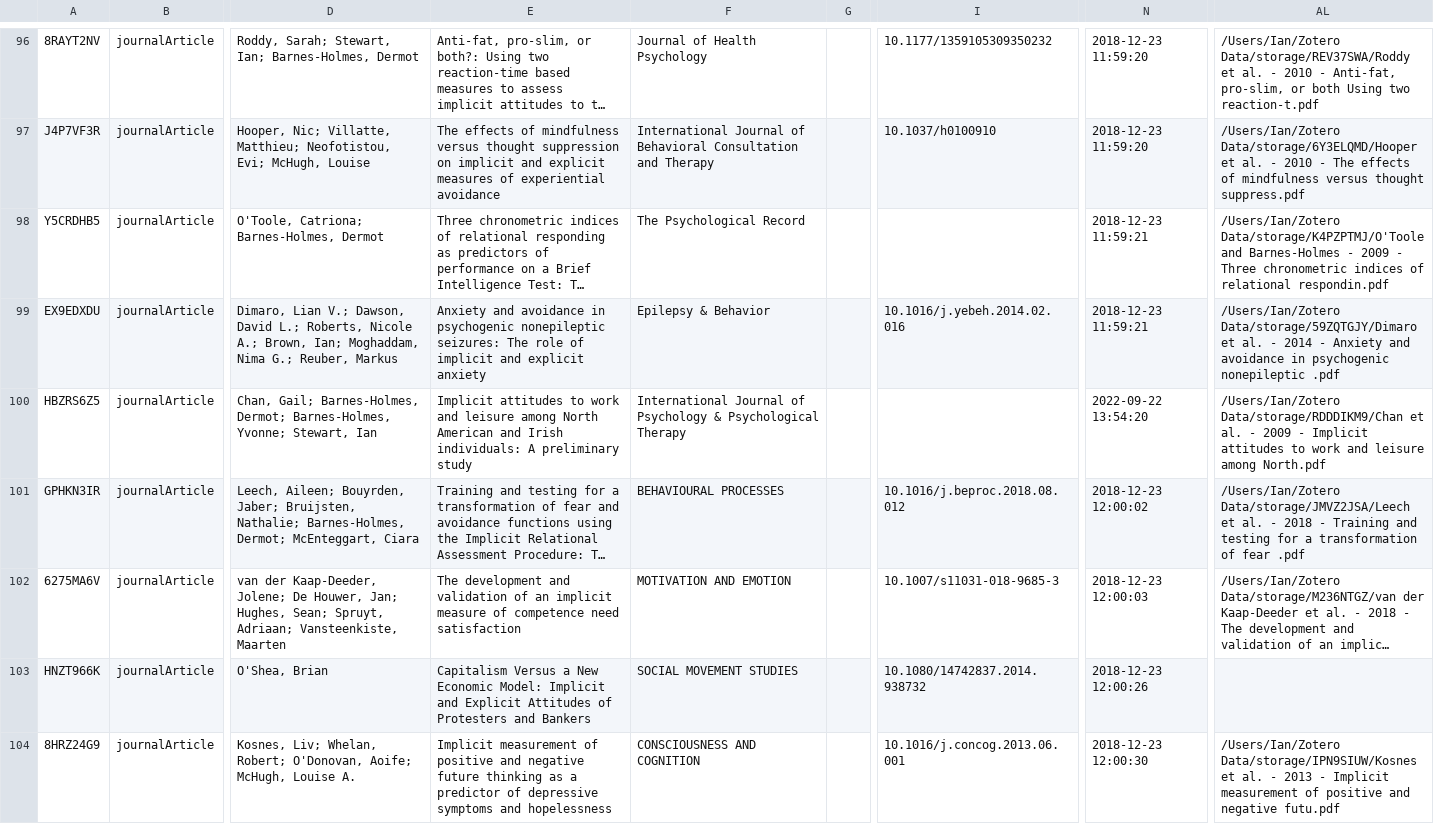
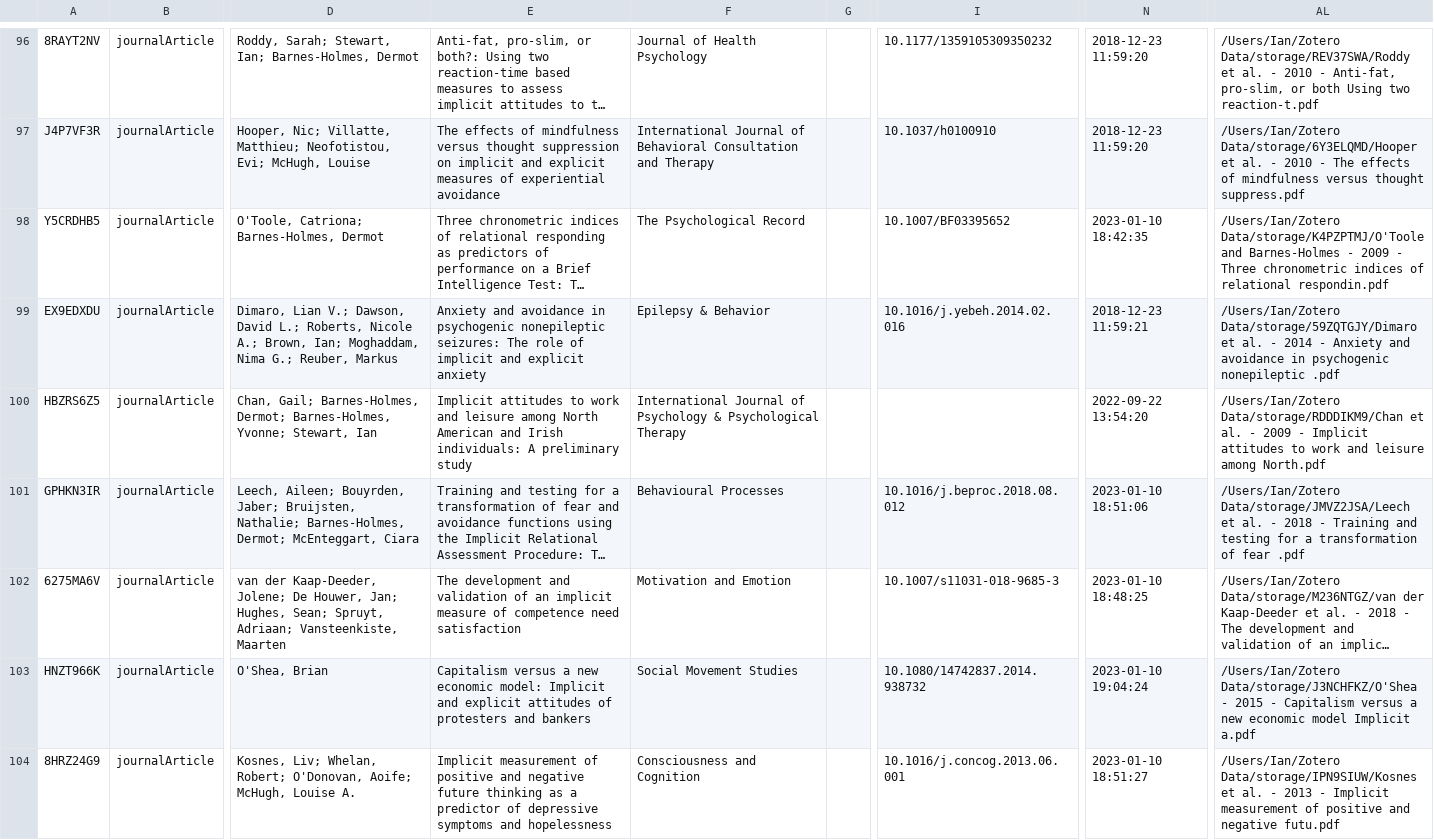
Before and after one commit to ianhussey/systematic-review-of-IRAP-research, a CSV file: data/combined results/data_systematic_review_of_irap_publications.csv, drawn as a sheet; only a part is shown, gaps mark what is left out; long unchanged cells end in …; the diff covers the shown part only; the diff names each change by its address in the sheet, - before the commit and + after, or states it on an @@ line.

```diff
--- a/data/combined results/data_systematic_review_of_irap_publications.csv
+++ b/data/combined results/data_systematic_review_of_irap_publications.csv
-I98: (empty)
+I98: 10.1007/BF03395652
-N98: 2018-12-23 11:59:21
+N98: 2023-01-10 18:42:35
-F101: BEHAVIOURAL PROCESSES
+F101: Behavioural Processes
-N101: 2018-12-23 12:00:02
+N101: 2023-01-10 18:51:06
-F102: MOTIVATION AND EMOTION
+F102: Motivation and Emotion
-N102: 2018-12-23 12:00:03
+N102: 2023-01-10 18:48:25
-E103: Capitalism Versus a New Economic Model: Implicit and Explicit Attitudes of Protesters and Bankers
+E103: Capitalism versus a new economic model: Implicit and explicit attitudes of protesters and bankers
-F103: SOCIAL MOVEMENT STUDIES
+F103: Social Movement Studies
-N103: 2018-12-23 12:00:26
+N103: 2023-01-10 19:04:24
-AL103: (empty)
+AL103: /Users/Ian/Zotero Data/storage/J3NCHFKZ/O'Shea - 2015 - Capitalism versus a new economic model Implicit a.pdf
-F104: CONSCIOUSNESS AND COGNITION
+F104: Consciousness and Cognition
-N104: 2018-12-23 12:00:30
+N104: 2023-01-10 18:51:27
```
Also changed, not shown: 87 edited cells elsewhere in this file, 1 other file.
